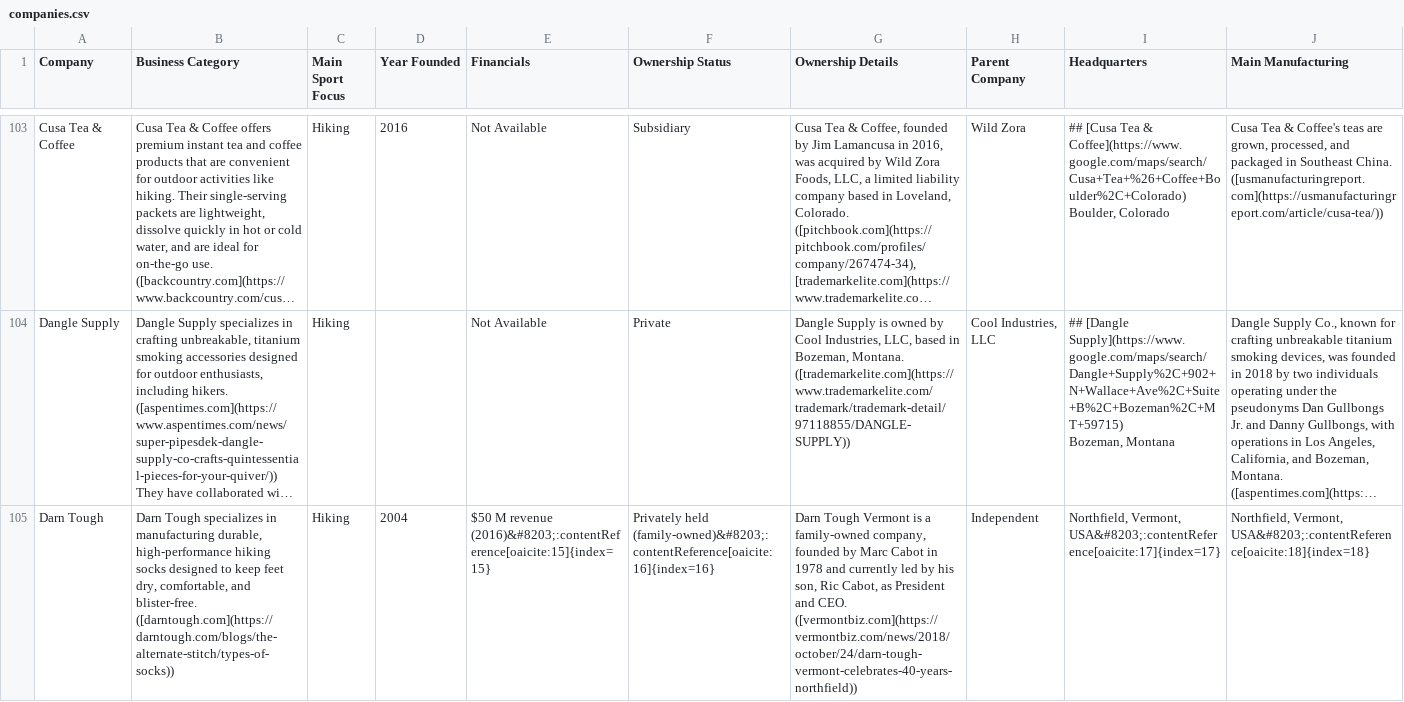
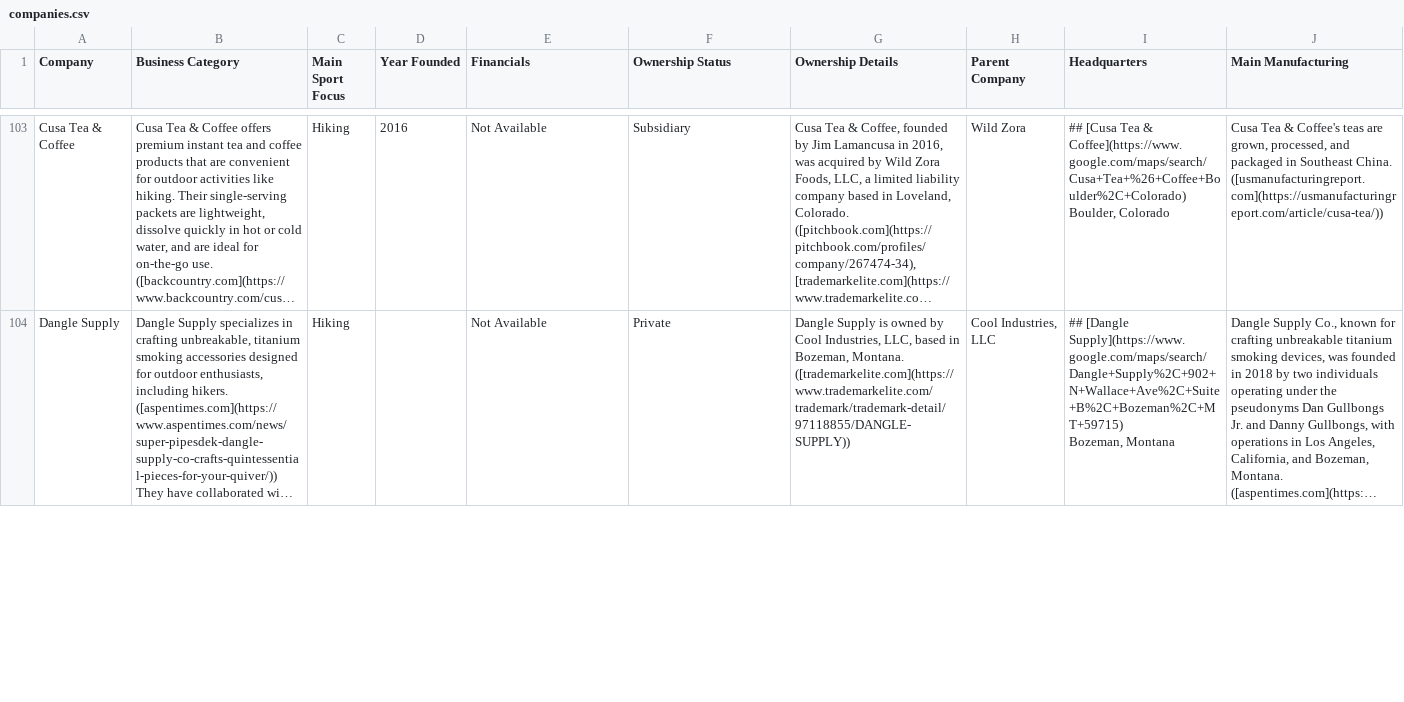
Before and after one commit to awmatheson/indie-outdoors, a CSV file: public/companies.csv, drawn as a sheet; only a part is shown, gaps mark what is left out; long unchanged cells end in …; removed rows and columns are numbered as before the commit, all else as after; rows hold the shown columns only; the diff covers the shown part only; the diff names each change by its address in the sheet, - before the commit and + after, or states it on an @@ line.

```diff
--- a/public/companies.csv
+++ b/public/companies.csv
-row 105: Darn Tough | Darn Tough specializes in manufacturing durable, high-performance hiking socks designed to keep feet dry, comfortable, and blister-free. ([darntough.com](https://darntough.com/blogs/the-alternate-stitch/types-of-socks)) | Hiking | 2004 | $50 M revenue (2016)&#8203;:contentReference[oaicite:15]{index=15} | Privately held (family-owned)&#8203;:contentReference[oaicite:16]{index=16} | Darn Tough Vermont is a family-owned company, founded by Marc Cabot in 1978 and currently led by his son, Ric Cabot, as President and CEO. ([vermontbiz.com](https://vermontbiz.com/news/2018/october/24/darn-tough-vermont-celebrates-40-years-northfield)) | Independent | Northfield, Vermont, USA&#8203;:contentReference[oaicite:17]{index=17} | Northfield, Vermont, USA&#8203;:contentReference[oaicite:18]{index=18}
```
Also changed, not shown: 1 added row elsewhere in this file, 1 other file.
